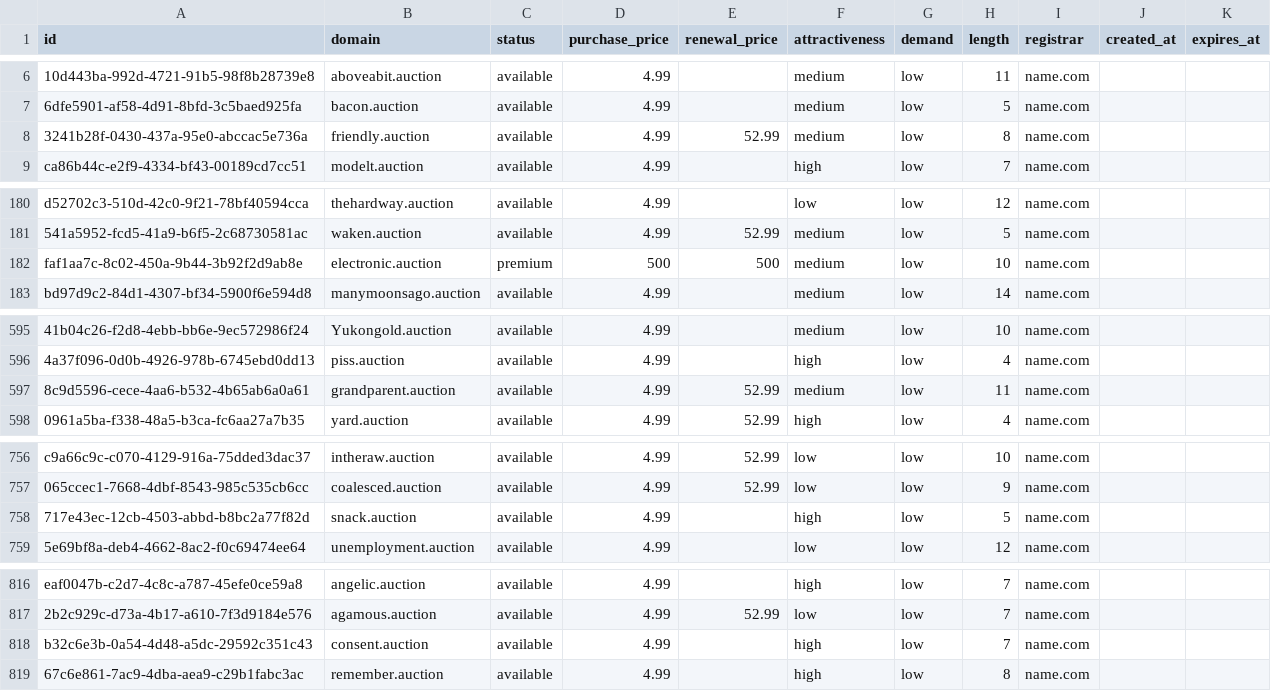
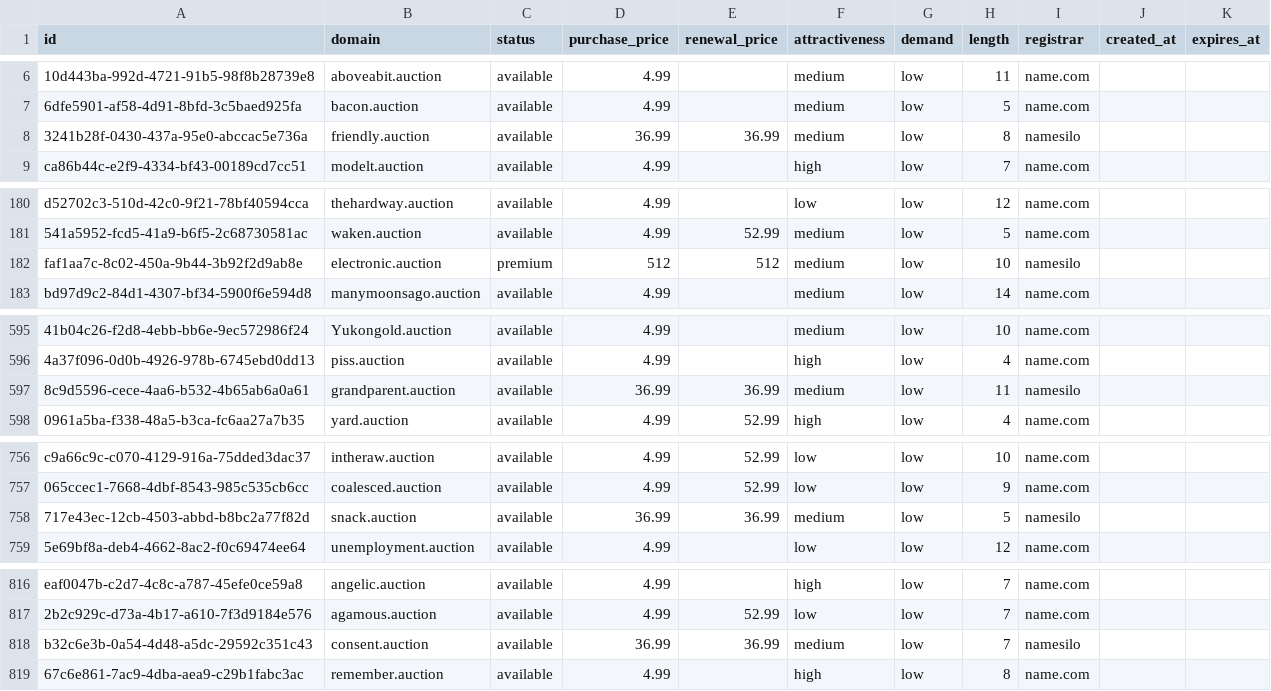
Before and after one commit to UniqueDomains/auction-oneword-domains, a CSV file: auction.csv, drawn as a sheet; only a part is shown, gaps mark what is left out; the diff covers the shown part only; the diff names each change by its address in the sheet, - before the commit and + after, or states it on an @@ line.

Commit message:
Domains update

```diff
--- a/auction.csv
+++ b/auction.csv
-D8 (purchase_price): 4.99
+D8 (purchase_price): 36.99
-E8 (renewal_price): 52.99
+E8 (renewal_price): 36.99
-I8 (registrar): name.com
+I8 (registrar): namesilo
-D182 (purchase_price): 500
+D182 (purchase_price): 512
-E182 (renewal_price): 500
+E182 (renewal_price): 512
-I182 (registrar): name.com
+I182 (registrar): namesilo
-D597 (purchase_price): 4.99
+D597 (purchase_price): 36.99
-E597 (renewal_price): 52.99
+E597 (renewal_price): 36.99
-I597 (registrar): name.com
+I597 (registrar): namesilo
-D758 (purchase_price): 4.99
+D758 (purchase_price): 36.99
-E758 (renewal_price): (empty)
+E758 (renewal_price): 36.99
-F758 (attractiveness): high
+F758 (attractiveness): medium
-I758 (registrar): name.com
+I758 (registrar): namesilo
-D818 (purchase_price): 4.99
+D818 (purchase_price): 36.99
-E818 (renewal_price): (empty)
+E818 (renewal_price): 36.99
-F818 (attractiveness): high
+F818 (attractiveness): medium
-I818 (registrar): name.com
+I818 (registrar): namesilo
```
Also changed, not shown: 8 edited cells elsewhere in this file, 4 other files.
